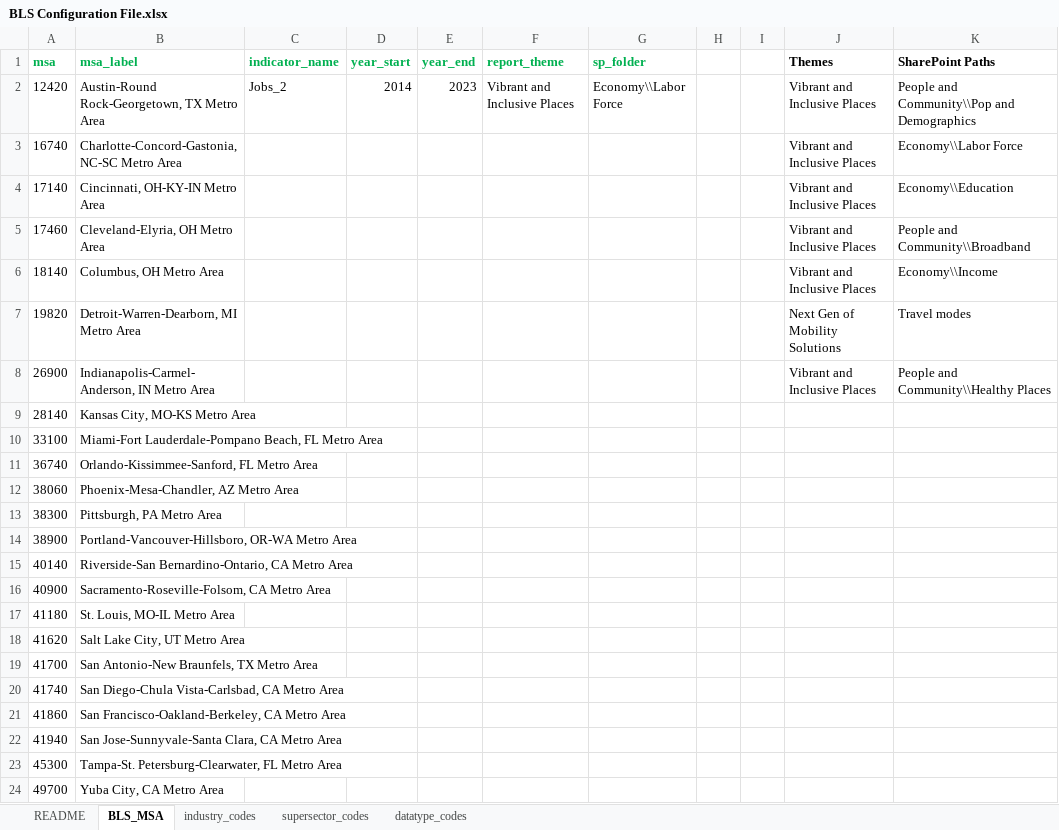
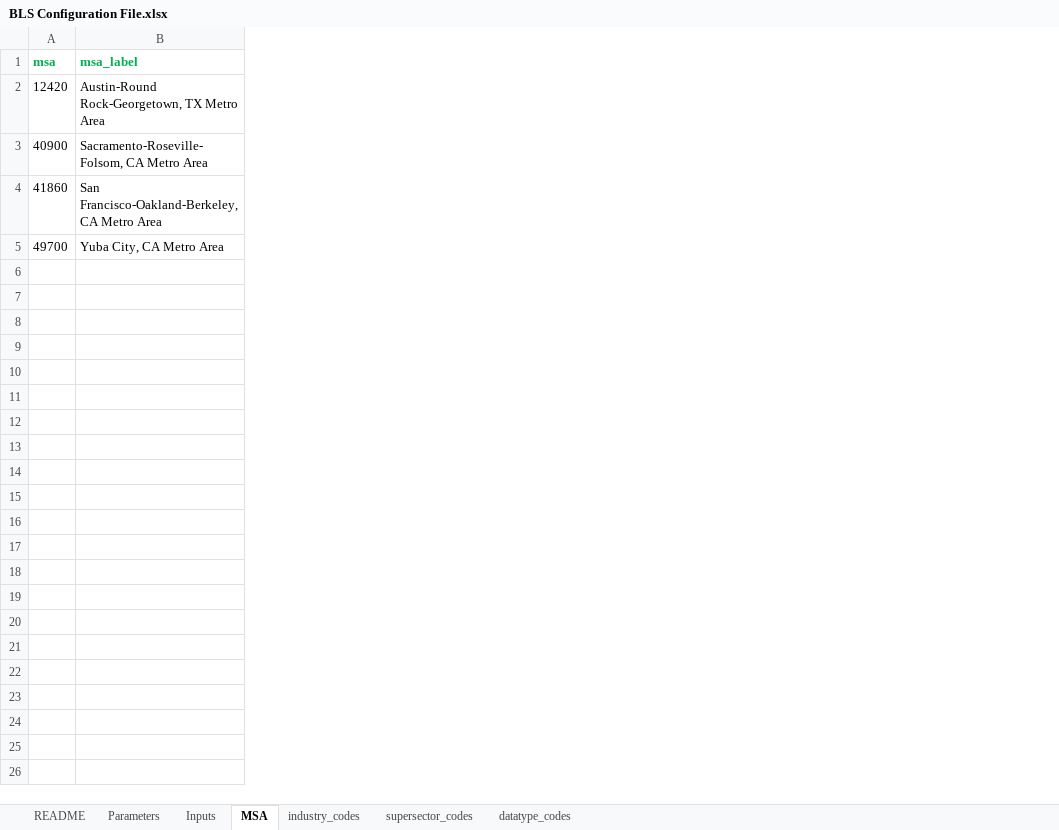
Before and after one commit to SACOG/Regional-Monitoring, an Excel workbook: Indicator_Gen/Python Code/BLS/config/BLS Configuration File.xlsx, sheet MSA, drawn as a sheet; values as stored, in another font and other column widths than the file's, no borders; the diff names each change by its address in the sheet, - before the commit and + after, or states it on an @@ line.

```diff
--- a/Indicator_Gen/Python Code/BLS/config/BLS Configuration File.xlsx (sheet MSA)
+++ b/Indicator_Gen/Python Code/BLS/config/BLS Configuration File.xlsx (sheet MSA)
-sheet tab: BLS_MSA
+sheet tab: MSA
+sheet tab: Parameters
+sheet tab: Inputs
-column C (indicator_name), row 2: Jobs_2
-column D (year_start), row 2: 2014
-column E (year_end), row 2: 2023
-column F (report_theme), row 2: Vibrant and Inclusive Places
-column G (sp_folder), row 2: Economy\\Labor Force
-column H, empty
-column I, empty
-column J (Themes), row 2: Vibrant and Inclusive Places
-column K (SharePoint Paths), row 2: People and Community\\Pop and Demographics
-row 3: 16740 | Charlotte-Concord-Gastonia, NC-SC Metro Area |  |  |  |  |  |  |  | Vibrant and Inclusive Places | Economy\\Labor Force
-row 4: 17140 | Cincinnati, OH-KY-IN Metro Area |  |  |  |  |  |  |  | Vibrant and Inclusive Places | Economy\\Education
-row 5: 17460 | Cleveland-Elyria, OH Metro Area |  |  |  |  |  |  |  | Vibrant and Inclusive Places | People and Community\\Broadband
-row 6: 18140 | Columbus, OH Metro Area |  |  |  |  |  |  |  | Vibrant and Inclusive Places | Economy\\Income
-row 7: 19820 | Detroit-Warren-Dearborn, MI Metro Area |  |  |  |  |  |  |  | Next Gen of Mobility Solutions | Travel modes
-row 8: 26900 | Indianapolis-Carmel-Anderson, IN Metro Area |  |  |  |  |  |  |  | Vibrant and Inclusive Places | People and Community\\Healthy Places
-row 9: 28140 | Kansas City, MO-KS Metro Area
-row 10: 33100 | Miami-Fort Lauderdale-Pompano Beach, FL Metro Area
-row 11: 36740 | Orlando-Kissimmee-Sanford, FL Metro Area
-row 12: 38060 | Phoenix-Mesa-Chandler, AZ Metro Area
-row 13: 38300 | Pittsburgh, PA Metro Area
-row 14: 38900 | Portland-Vancouver-Hillsboro, OR-WA Metro Area
-row 15: 40140 | Riverside-San Bernardino-Ontario, CA Metro Area
-row 17: 41180 | St. Louis, MO-IL Metro Area
-row 18: 41620 | Salt Lake City, UT Metro Area
-row 19: 41700 | San Antonio-New Braunfels, TX Metro Area
-row 20: 41740 | San Diego-Chula Vista-Carlsbad, CA Metro Area
-row 22: 41940 | San Jose-Sunnyvale-Santa Clara, CA Metro Area
-row 23: 45300 | Tampa-St. Petersburg-Clearwater, FL Metro Area
```
Also changed, not shown: sheet industry_codes, hidden cells, 4 other files.
